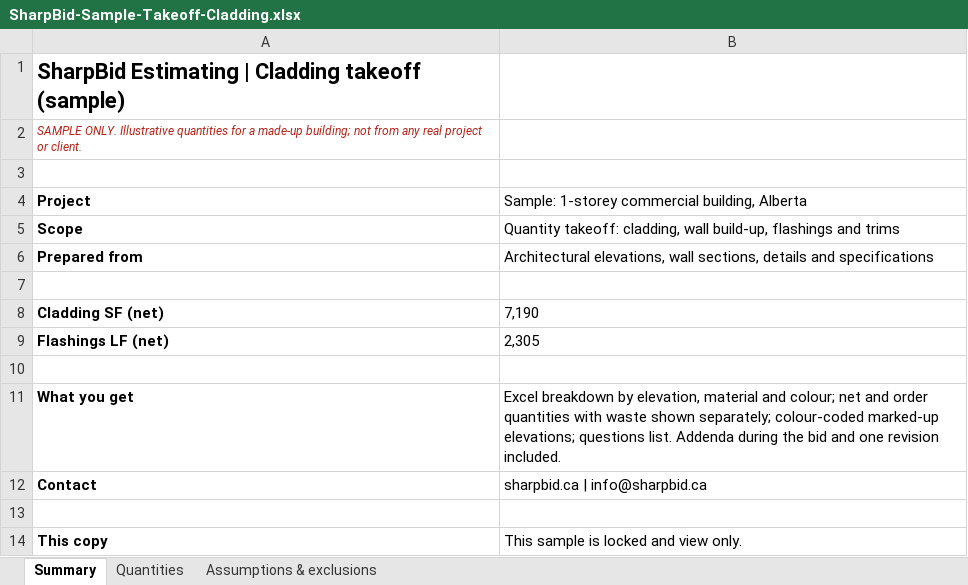
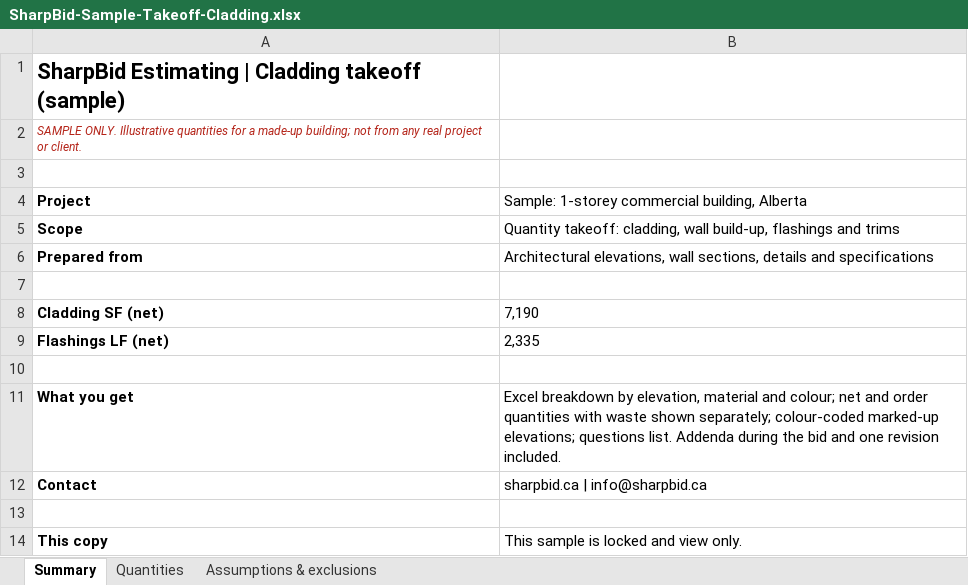
Before and after one commit to bkarim-dev/sharpbid-website, an Excel workbook: downloads/SharpBid-Sample-Takeoff-Cladding.xlsx, sheet Summary, drawn as a sheet; values as stored, in another font and other column widths than the file's, no borders; the diff names each change by its address in the sheet, - before the commit and + after, or states it on an @@ line.

```diff
--- a/downloads/SharpBid-Sample-Takeoff-Cladding.xlsx (sheet Summary)
+++ b/downloads/SharpBid-Sample-Takeoff-Cladding.xlsx (sheet Summary)
-B9: 2,305
+B9: 2,335
```
Also changed, not shown: sheet Quantities, 5 other files.
